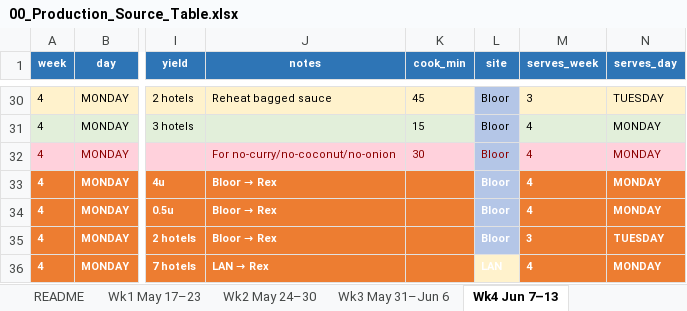
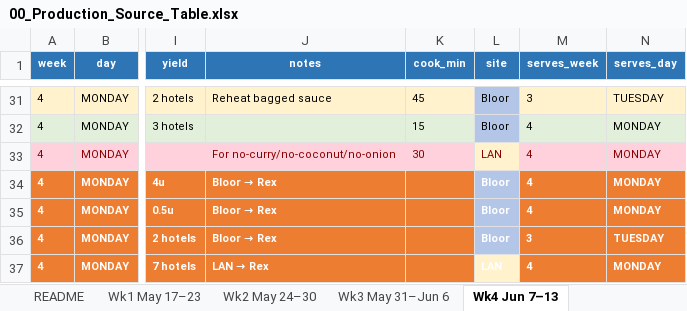
Before and after one commit to kennedyjasondavid-eng/conc-kitchen-hub, an Excel workbook: 00_Production_Source_Table.xlsx, sheet Wk4 Jun 7–13, drawn as a sheet; only a part is shown, gaps mark what is left out; values as stored, in another font and other column widths than the file's, no borders; addresses are those after the commit; the diff covers the shown part only; the diff names each change by its address in the sheet, - before the commit and + after, or states it on an @@ line.

```diff
--- a/00_Production_Source_Table.xlsx (sheet Wk4 Jun 7–13)
+++ b/00_Production_Source_Table.xlsx (sheet Wk4 Jun 7–13)
-L33 (site): Bloor
+L33 (site): LAN
-L33 fill: #B4C6E7
+L33 fill: #FFF2CC
```
Also changed, not shown: 3 added rows, 4 edited cells and cell formats elsewhere in this sheet, sheet Wk2 May 24–30, sheet Wk1 May 17–23, sheet Wk3 May 31–Jun 6, 1 other file.
